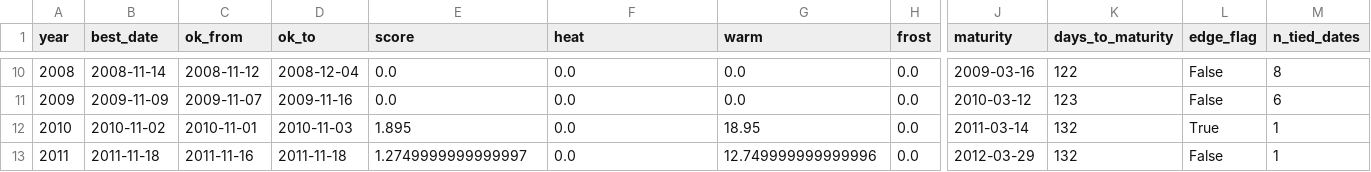
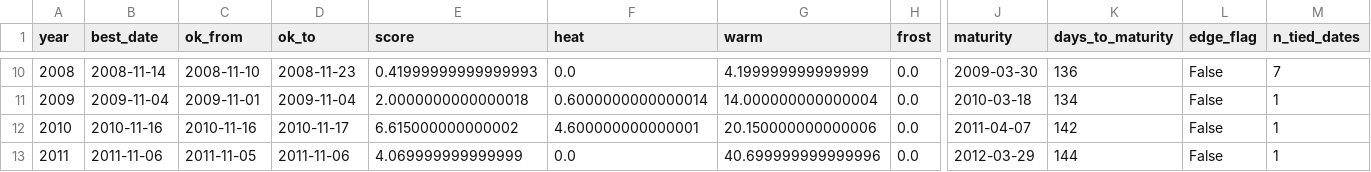
Before and after one commit to MA7865/SowSmart, a CSV file: wheat-advisor/results/Multan_per_year.csv, drawn as a sheet; only a part is shown, gaps mark what is left out; the diff covers the shown part only; the diff names each change by its address in the sheet, - before the commit and + after, or states it on an @@ line.

```diff
--- a/wheat-advisor/results/Multan_per_year.csv
+++ b/wheat-advisor/results/Multan_per_year.csv
-C10 (ok_from): 2008-11-12
+C10 (ok_from): 2008-11-10
-D10 (ok_to): 2008-12-04
+D10 (ok_to): 2008-11-23
-E10 (score): 0.0
+E10 (score): 0.41999999999999993
-G10 (warm): 0.0
+G10 (warm): 4.199999999999999
-J10 (maturity): 2009-03-16
+J10 (maturity): 2009-03-30
-K10 (days_to_maturity): 122
+K10 (days_to_maturity): 136
-M10 (n_tied_dates): 8
+M10 (n_tied_dates): 7
-B11 (best_date): 2009-11-09
+B11 (best_date): 2009-11-04
-C11 (ok_from): 2009-11-07
+C11 (ok_from): 2009-11-01
-D11 (ok_to): 2009-11-16
+D11 (ok_to): 2009-11-04
-E11 (score): 0.0
+E11 (score): 2.0000000000000018
-F11 (heat): 0.0
+F11 (heat): 0.6000000000000014
-G11 (warm): 0.0
+G11 (warm): 14.000000000000004
-J11 (maturity): 2010-03-12
+J11 (maturity): 2010-03-18
-K11 (days_to_maturity): 123
+K11 (days_to_maturity): 134
-M11 (n_tied_dates): 6
+M11 (n_tied_dates): 1
-B12 (best_date): 2010-11-02
+B12 (best_date): 2010-11-16
-C12 (ok_from): 2010-11-01
+C12 (ok_from): 2010-11-16
-D12 (ok_to): 2010-11-03
+D12 (ok_to): 2010-11-17
-E12 (score): 1.895
+E12 (score): 6.615000000000002
-F12 (heat): 0.0
+F12 (heat): 4.600000000000001
-G12 (warm): 18.95
+G12 (warm): 20.150000000000006
-J12 (maturity): 2011-03-14
+J12 (maturity): 2011-04-07
-K12 (days_to_maturity): 132
+K12 (days_to_maturity): 142
-L12 (edge_flag): True
+L12 (edge_flag): False
-B13 (best_date): 2011-11-18
+B13 (best_date): 2011-11-06
-C13 (ok_from): 2011-11-16
+C13 (ok_from): 2011-11-05
-D13 (ok_to): 2011-11-18
+D13 (ok_to): 2011-11-06
-E13 (score): 1.2749999999999997
+E13 (score): 4.069999999999999
-G13 (warm): 12.749999999999996
+G13 (warm): 40.699999999999996
-K13 (days_to_maturity): 132
+K13 (days_to_maturity): 144
```
Also changed, not shown: 157 edited cells elsewhere in this file, wheat-advisor/results/Multan_scenarios.csv, 7 other files.
